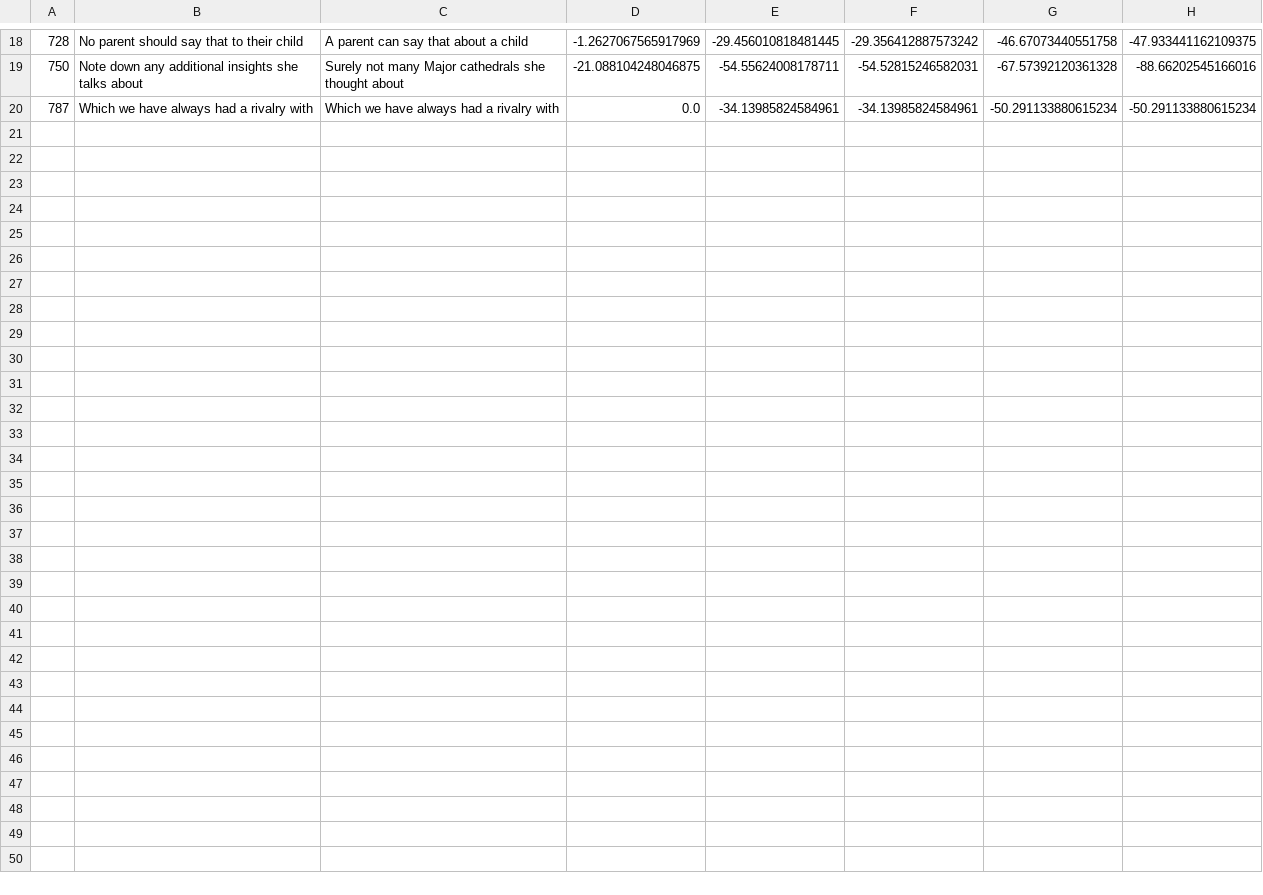
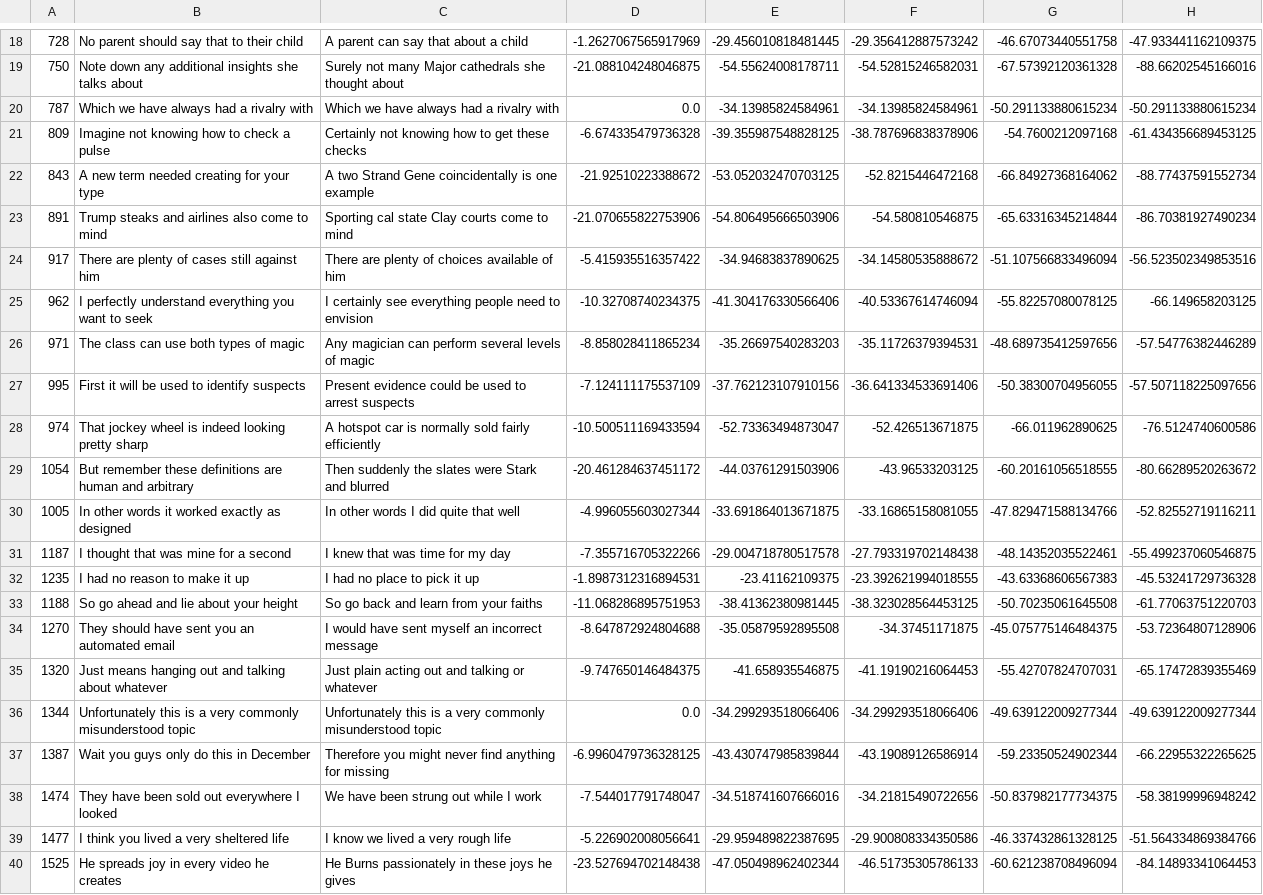
Before and after one commit to LpZamora/contstimlang, a CSV file: synthesized_sentences/20210224_controverisal_sentence_pairs_heuristic_natural_init_allow_rep/8_word/electra_vs_roberta.csv, drawn as a sheet; only a part is shown, gaps mark what is left out.

```diff
--- a/synthesized_sentences/20210224_controverisal_sentence_pairs_heuristic_natural_init_allow_rep/8_word/electra_vs_roberta.csv
+++ b/synthesized_sentences/20210224_controverisal_sentence_pairs_heuristic_natural_init_allow_rep/8_word/electra_vs_roberta.csv
@@ -20 +20,21 @@
 787,Which we have always had a rivalry with,Which we have always had a rivalry with,0.0,-34.13985824584961,-34.13985824584961,-50.291133880615234,-50.291133880615234
+809,Imagine not knowing how to check a pulse,Certainly not knowing how to get these checks,-6.674335479736328,-39.355987548828125,-38.787696838378906,-54.7600212097168,-61.434356689453125
+843,A new term needed creating for your type,A two Strand Gene coincidentally is one example,-21.92510223388672,-53.052032470703125,-52.8215446472168,-66.84927368164062,-88.77437591552734
+891,Trump steaks and airlines also come to mind,Sporting cal state Clay courts come to mind,-21.070655822753906,-54.806495666503906,-54.580810546875,-65.63316345214844,-86.70381927490234
+917,There are plenty of cases still against him,There are plenty of choices available of him,-5.415935516357422,-34.94683837890625,-34.14580535888672,-51.107566833496094,-56.523502349853516
+962,I perfectly understand everything you want to seek,I certainly see everything people need to envision,-10.32708740234375,-41.304176330566406,-40.53367614746094,-55.82257080078125,-66.149658203125
+971,The class can use both types of magic,Any magician can perform several levels of magic,-8.858028411865234,-35.26697540283203,-35.11726379394531,-48.689735412597656,-57.54776382446289
+995,First it will be used to identify suspects,Present evidence could be used to arrest suspects,-7.124111175537109,-37.762123107910156,-36.641334533691406,-50.38300704956055,-57.507118225097656
+974,That jockey wheel is indeed looking pretty sharp,A hotspot car is normally sold fairly efficiently,-10.500511169433594,-52.73363494873047,-52.426513671875,-66.011962890625,-76.5124740600586
+1054,But remember these definitions are human and arbitrary,Then suddenly the slates were Stark and blurred,-20.461284637451172,-44.03761291503906,-43.96533203125,-60.20161056518555,-80.66289520263672
+1005,In other words it worked exactly as designed,In other words I did quite that well,-4.996055603027344,-33.691864013671875,-33.16865158081055,-47.829471588134766,-52.82552719116211
+1187,I thought that was mine for a second,I knew that was time for my day,-7.355716705322266,-29.004718780517578,-27.793319702148438,-48.14352035522461,-55.499237060546875
+1235,I had no reason to make it up,I had no place to pick it up,-1.8987312316894531,-23.41162109375,-23.392621994018555,-43.63368606567383,-45.53241729736328
+1188,So go ahead and lie about your height,So go back and learn from your faiths,-11.068286895751953,-38.41362380981445,-38.323028564453125,-50.70235061645508,-61.77063751220703
+1270,They should have sent you an automated email,I would have sent myself an incorrect message,-8.647872924804688,-35.05879592895508,-34.37451171875,-45.075775146484375,-53.72364807128906
+1320,Just means hanging out and talking about whatever,Just plain acting out and talking or whatever,-9.747650146484375,-41.658935546875,-41.19190216064453,-55.42707824707031,-65.17472839355469
+1344,Unfortunately this is a very commonly misunderstood topic,Unfortunately this is a very commonly misunderstood topic,0.0,-34.299293518066406,-34.299293518066406,-49.639122009277344,-49.639122009277344
+1387,Wait you guys only do this in December,Therefore you might never find anything for missing,-6.9960479736328125,-43.430747985839844,-43.19089126586914,-59.23350524902344,-66.22955322265625
+1474,They have been sold out everywhere I looked,We have been strung out while I work,-7.544017791748047,-34.518741607666016,-34.21815490722656,-50.837982177734375,-58.38199996948242
+1477,I think you lived a very sheltered life,I know we lived a very rough life,-5.226902008056641,-29.959489822387695,-29.900808334350586,-46.337432861328125,-51.564334869384766
+1525,He spreads joy in every video he creates,He Burns passionately in these joys he gives,-23.527694702148438,-47.050498962402344,-46.51735305786133,-60.621238708496094,-84.14893341064453
```
Also changed, not shown: synthesized_sentences/20210224_controverisal_sentence_pairs_heuristic_natural_init_allow_rep/8_word/electra_vs_xlm.csv, synthesized_sentences/20210224_controverisal_sentence_pairs_heuristic_natural_init_allow_rep/8_word/gpt2_vs_trigram.csv, 27 other files.
